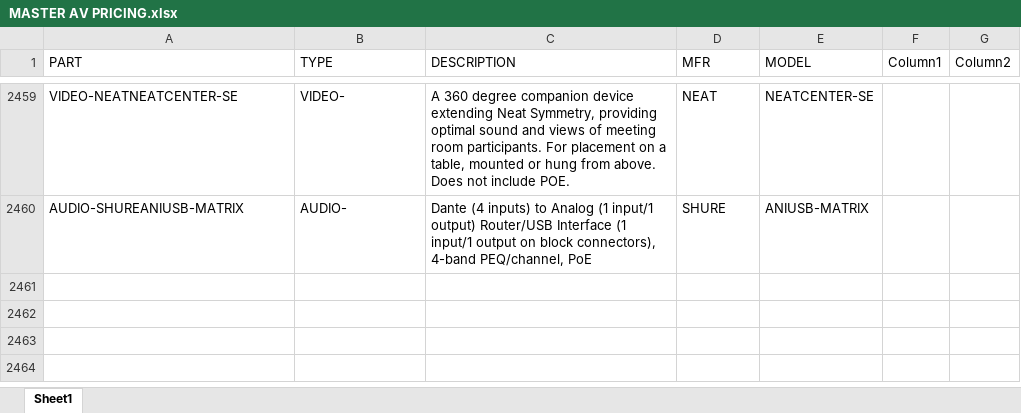
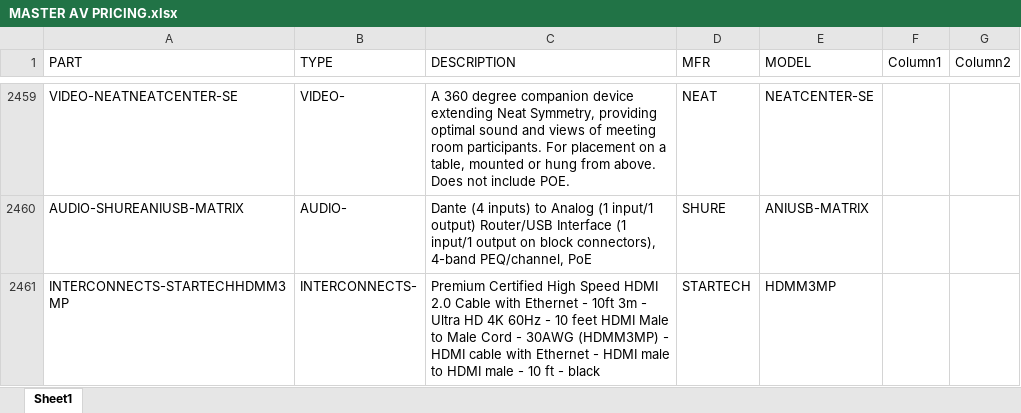
Before and after one commit to bruceb85/av_equipment_list, an Excel workbook: MASTER AV PRICING.xlsx, sheet Sheet1, drawn as a sheet; only a part is shown, gaps mark what is left out; values as stored, in another font and other column widths than the file's, no borders; conditional formats and table styles not drawn; the diff names each change by its address in the sheet, - before the commit and + after, or states it on an @@ line.

Commit message:
Update MASTER AV PRICING.xlsx

```diff
--- a/MASTER AV PRICING.xlsx (sheet Sheet1)
+++ b/MASTER AV PRICING.xlsx (sheet Sheet1)
+row 2461: INTERCONNECTS-STARTECHHDMM3MP | INTERCONNECTS- | Premium Certified High Speed HDMI 2.0 Cable with Ethernet - 10ft 3m - Ultra HD 4K 60Hz - 10 feet HDMI Male to Male Cord - 30AWG (HDMM3MP) - HDMI cable with Ethernet - HDMI male to HDMI male - 10 ft - black | STARTECH | HDMM3MP
```
